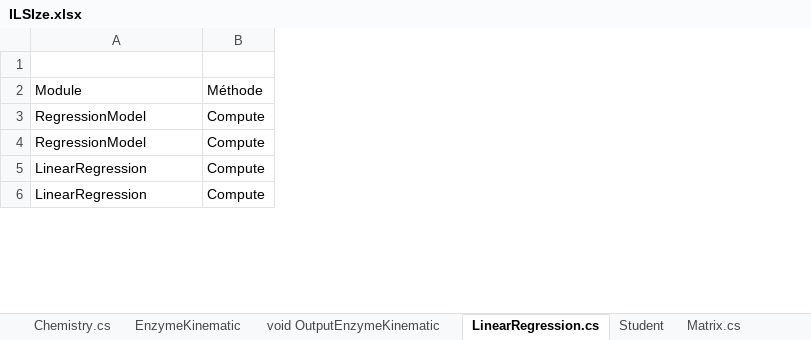
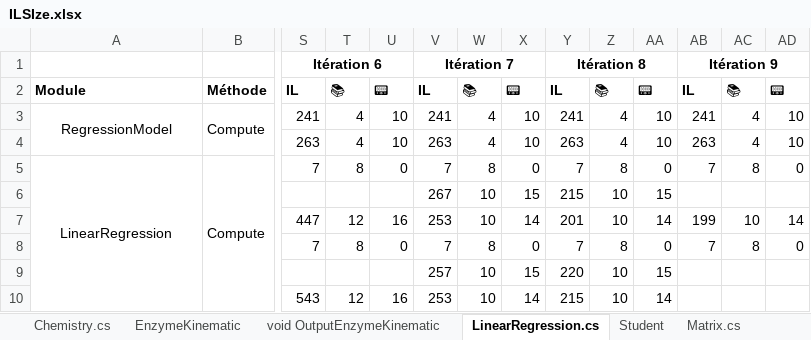
Before and after one commit to repzilon/Repzilon.Libraries, an Excel workbook: ILSIze.xlsx, sheet LinearRegression.cs, drawn as a sheet; only a part is shown, gaps mark what is left out; values as stored, in another font and other column widths than the file's, no borders; addresses are those after the commit; rows hold the shown columns only; the diff covers the shown part only; the diff names each change by its address in the sheet, - before the commit and + after, or states it on an @@ line.

Commit message:
Single-pass linear regression computation
Not sure the added IList<PointD|PointM> overload provides better performance over IEnumerable<PointD|PointM>. It does not look so on .NET Framework 4.0 64 bits on Windows Server 2019 running on a first generation Ryzen

```diff
--- a/ILSIze.xlsx (sheet LinearRegression.cs)
+++ b/ILSIze.xlsx (sheet LinearRegression.cs)
+column S, rows 1-4: Itération 6 | IL | 241 | 263; row 7: 447; row 10: 543
+column T, rows 2-4: 📚 | 4 | 4; row 7: 12; row 10: 12
+column U, rows 2-4: 📟 | 10 | 10; row 7: 16; row 10: 16
+column V, rows 1-4: Itération 7 | IL | 241 | 263; row 7: 253; row 10: 253
+column W, rows 2-4: 📚 | 4 | 4; row 7: 10; row 10: 10
+column X, rows 2-4: 📟 | 10 | 10; row 7: 14; row 10: 14
+column Y, rows 1-4: Itération 8 | IL | 241 | 263; row 7: 201; row 10: 215
+column Z, rows 2-4: 📚 | 4 | 4; row 7: 10; row 10: 10
+column AA, rows 2-4: 📟 | 10 | 10; row 7: 14; row 10: 14
+column AB, rows 1-4: Itération 9 | IL | 241 | 263; row 7: 199
+column AC, rows 2-4: 📚 | 4 | 4; row 7: 10
+column AD, rows 2-4: 📟 | 10 | 10; row 7: 14
-A2:B2 bold: off
+A2:B2 bold: on
-A3 alignment: left
+A3 alignment: center
+A3:A4 merged
+B3:B4 merged
-A4: RegressionModel
+A4: (empty)
-B4: Compute
+B4: (empty)
+row 5: LinearRegression | Compute | 7 | 8 | 0 | 7 | 8 | 0 | 7 | 8 | 0 | 7 | 8 | 0
+row 6:  |  |  |  |  | 267 | 10 | 15 | 215 | 10 | 15
-A7: LinearRegression
+A7: (empty)
-B7: Compute
+B7: (empty)
+row 8:  |  | 7 | 8 | 0 | 7 | 8 | 0 | 7 | 8 | 0 | 7 | 8 | 0
+row 9:  |  |  |  |  | 257 | 10 | 15 | 220 | 10 | 15
-A10: LinearRegression
+A10: (empty)
-B10: Compute
+B10: (empty)
```
Also changed, not shown: 4 added rows, 9 edited cells and cell formats elsewhere in this sheet, formulas that keep their value, 2 other files.
